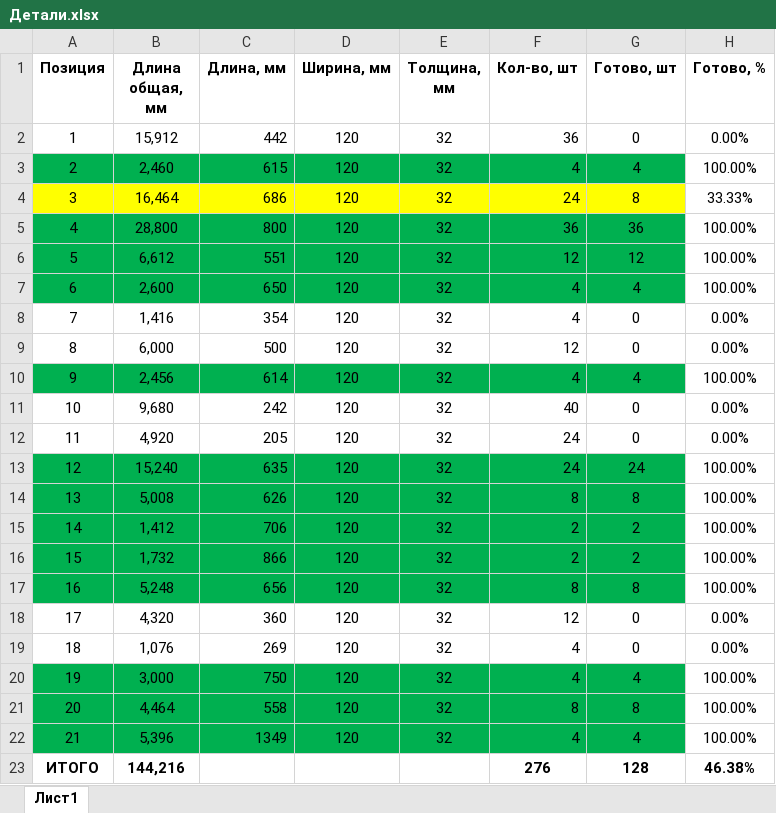
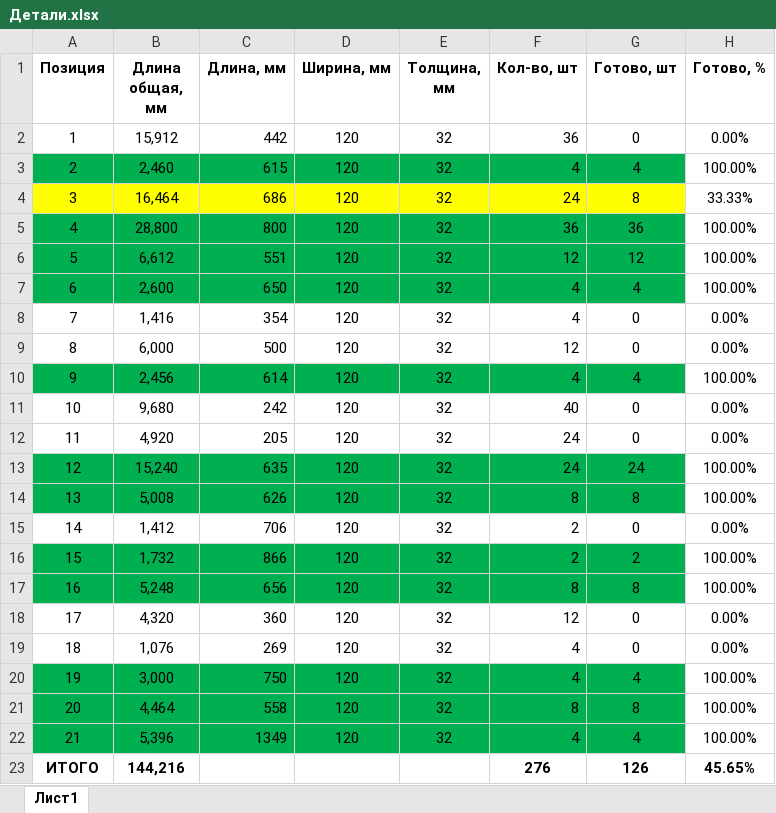
Before and after one commit to oid85/Wood, an Excel workbook: Кухня/Детали.xlsx, sheet Лист1, drawn as a sheet; values as stored, in another font and other column widths than the file's, no borders; conditional formats not drawn; the diff names each change by its address in the sheet, - before the commit and + after, or states it on an @@ line.

Commit message:
Update Детали.xlsx

```diff
--- a/Кухня/Детали.xlsx (sheet Лист1)
+++ b/Кухня/Детали.xlsx (sheet Лист1)
-A15:G15 fill: #00B050
+A15:G15 fill: none
-G15 (Готово, шт): 2
+G15 (Готово, шт): 0
-H15 (Готово, %): 100.00%
+H15 (Готово, %): 0.00%
-G23 (Готово, шт): 128
+G23 (Готово, шт): 126
-H23 (Готово, %): 46.38%
+H23 (Готово, %): 45.65%
```
